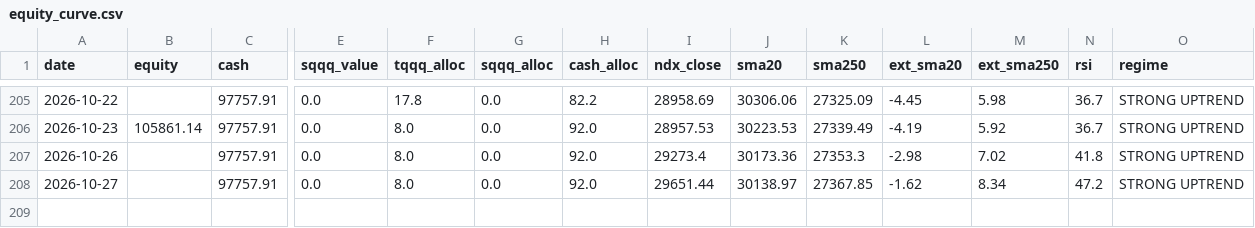
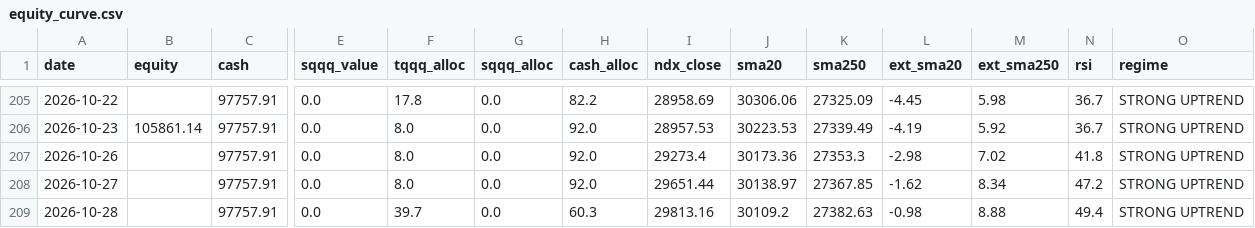
Before and after one commit to bentusk-BT/apex-trade-lab-v2, a CSV file: outputs/equity_curve.csv, drawn as a sheet; only a part is shown, gaps mark what is left out; rows hold the shown columns only; the diff names each change by its address in the sheet, - before the commit and + after, or states it on an @@ line.

```diff
--- a/outputs/equity_curve.csv
+++ b/outputs/equity_curve.csv
+row 209: 2026-10-28 |  | 97757.91 | 0.0 | 39.7 | 0.0 | 60.3 | 29813.16 | 30109.2 | 27382.63 | -0.98 | 8.88 | 49.4 | STRONG UPTREND
```
Also changed, not shown: outputs/cache/NDX_cache.csv, outputs/cache/QQQ_cache.csv, 7 other files.
